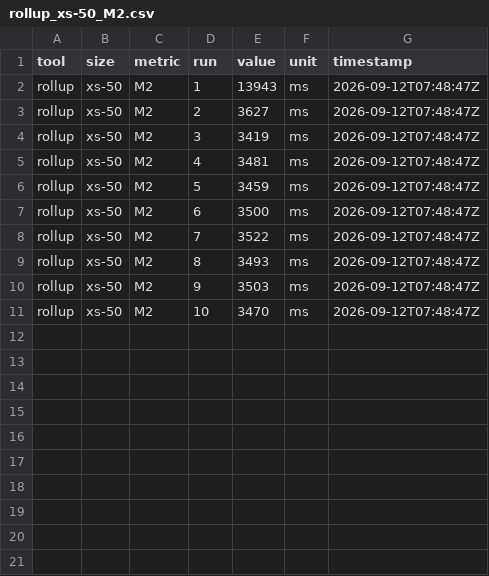
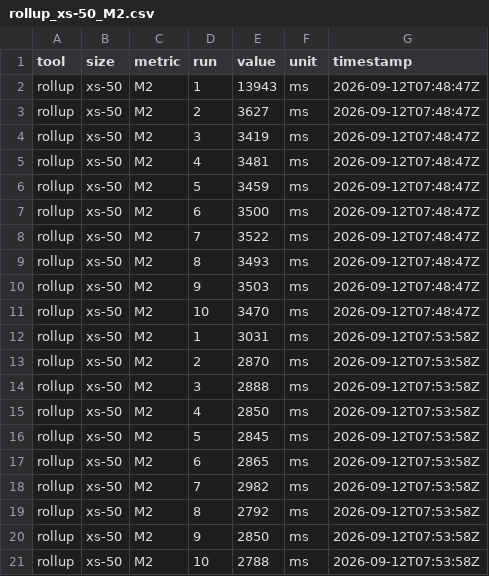
Before and after one commit to shravaniparsi/empirical-js-bundlers, a CSV file: results/tier1-raw/rollup_xs-50_M2.csv, drawn as a sheet.

```diff
--- a/results/tier1-raw/rollup_xs-50_M2.csv
+++ b/results/tier1-raw/rollup_xs-50_M2.csv
@@ -11 +11,11 @@ rollup,xs-50,M2,9,3503,ms,2026-09-12T07:48:47Z
 rollup,xs-50,M2,10,3470,ms,2026-09-12T07:48:47Z
+rollup,xs-50,M2,1,3031,ms,2026-09-12T07:53:58Z
+rollup,xs-50,M2,2,2870,ms,2026-09-12T07:53:58Z
+rollup,xs-50,M2,3,2888,ms,2026-09-12T07:53:58Z
+rollup,xs-50,M2,4,2850,ms,2026-09-12T07:53:58Z
+rollup,xs-50,M2,5,2845,ms,2026-09-12T07:53:58Z
+rollup,xs-50,M2,6,2865,ms,2026-09-12T07:53:58Z
+rollup,xs-50,M2,7,2982,ms,2026-09-12T07:53:58Z
+rollup,xs-50,M2,8,2792,ms,2026-09-12T07:53:58Z
+rollup,xs-50,M2,9,2850,ms,2026-09-12T07:53:58Z
+rollup,xs-50,M2,10,2788,ms,2026-09-12T07:53:58Z
```
Also changed, not shown: 57 other files.
